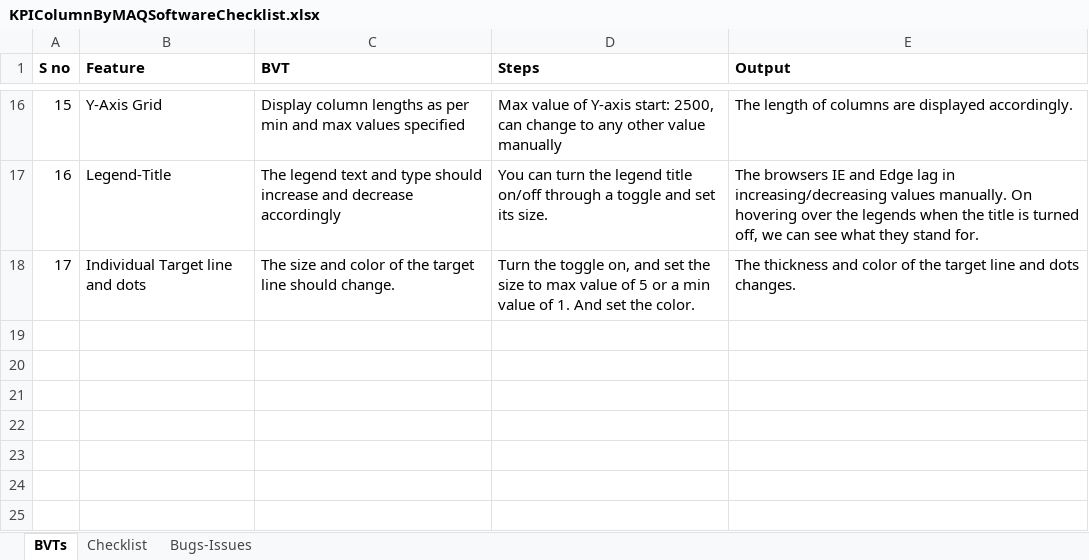
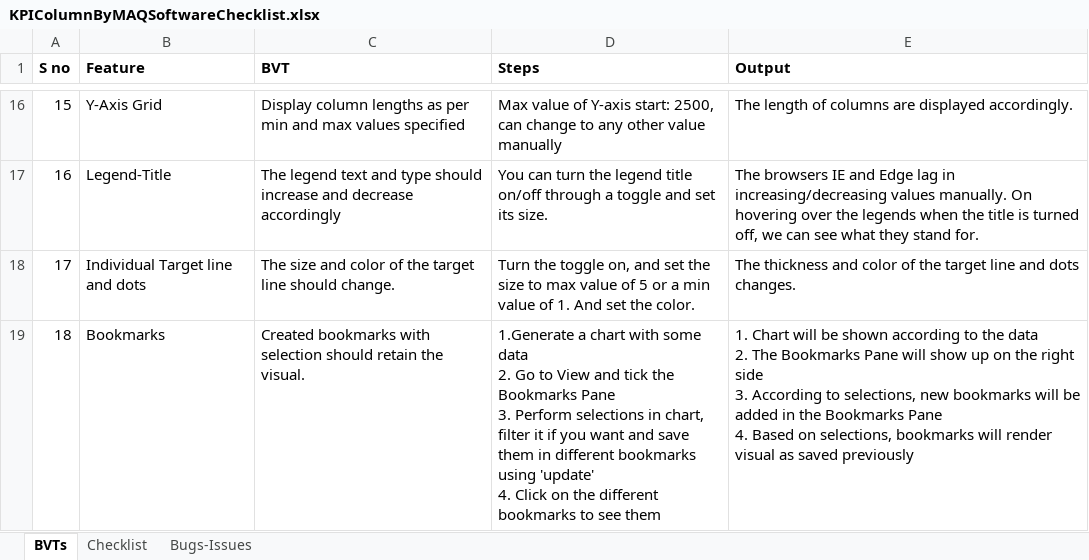
Before and after one commit to zBritva/PowerBI-visuals, an Excel workbook: documents/Published/KPIColumn/KPIColumnByMAQSoftwareChecklist.xlsx, sheet BVTs, drawn as a sheet; only a part is shown, gaps mark what is left out; values as stored, in another font and other column widths than the file's, no borders; ↵ is a line break in a cell; the diff names each change by its address in the sheet, - before the commit and + after, or states it on an @@ line.

Commit message:
Bookmark support and UI bug fixes

```diff
--- a/documents/Published/KPIColumn/KPIColumnByMAQSoftwareChecklist.xlsx (sheet BVTs)
+++ b/documents/Published/KPIColumn/KPIColumnByMAQSoftwareChecklist.xlsx (sheet BVTs)
+row 19: 18 | Bookmarks | Created bookmarks with selection should retain the visual. | 1.Generate a chart with some data ↵ 2. Go to View and tick the Bookmarks Pane ↵ 3. Perform selections in chart, filter it if you want and save them in different bookmarks using 'update' ↵ 4. Click on the different bookmarks to see them | 1. Chart will be shown according to the data ↵ 2. The Bookmarks Pane will show up on the right side ↵ 3. According to selections, new bookmarks will be added in the Bookmarks Pane ↵ 4. Based on selections, bookmarks will render visual as saved previously
```
Also changed, not shown: sheet Bugs-Issues, sheet Checklist, charts or pictures, 16 other files.
